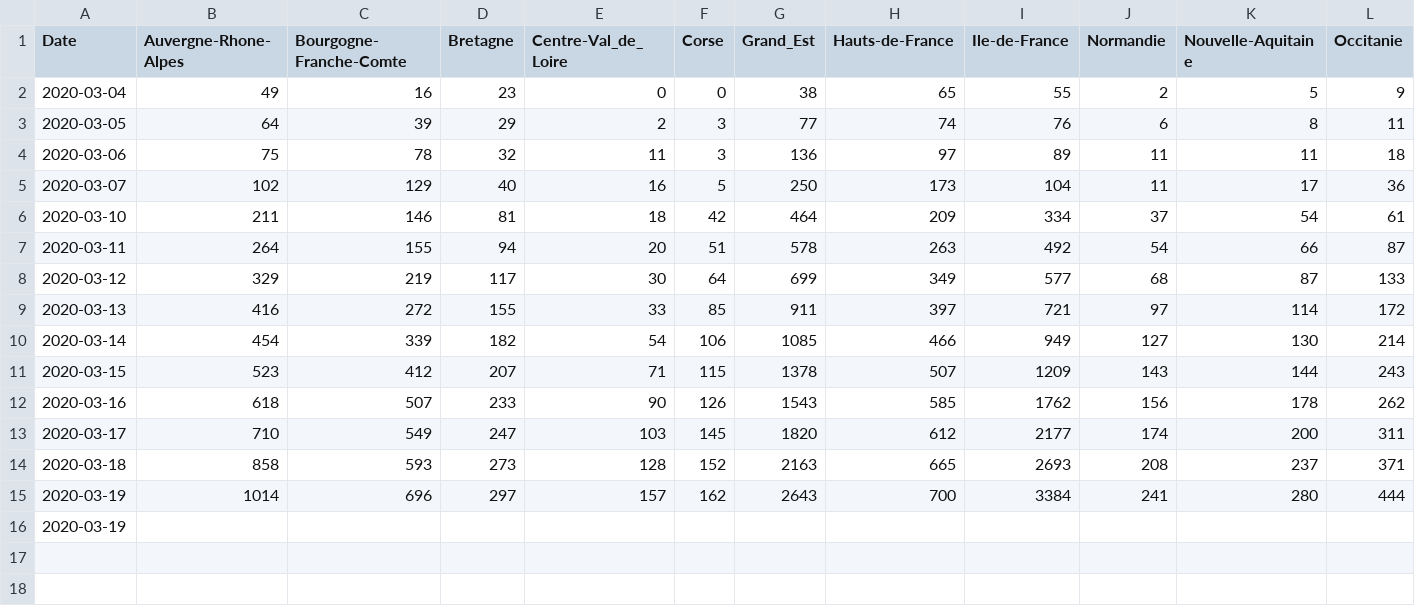
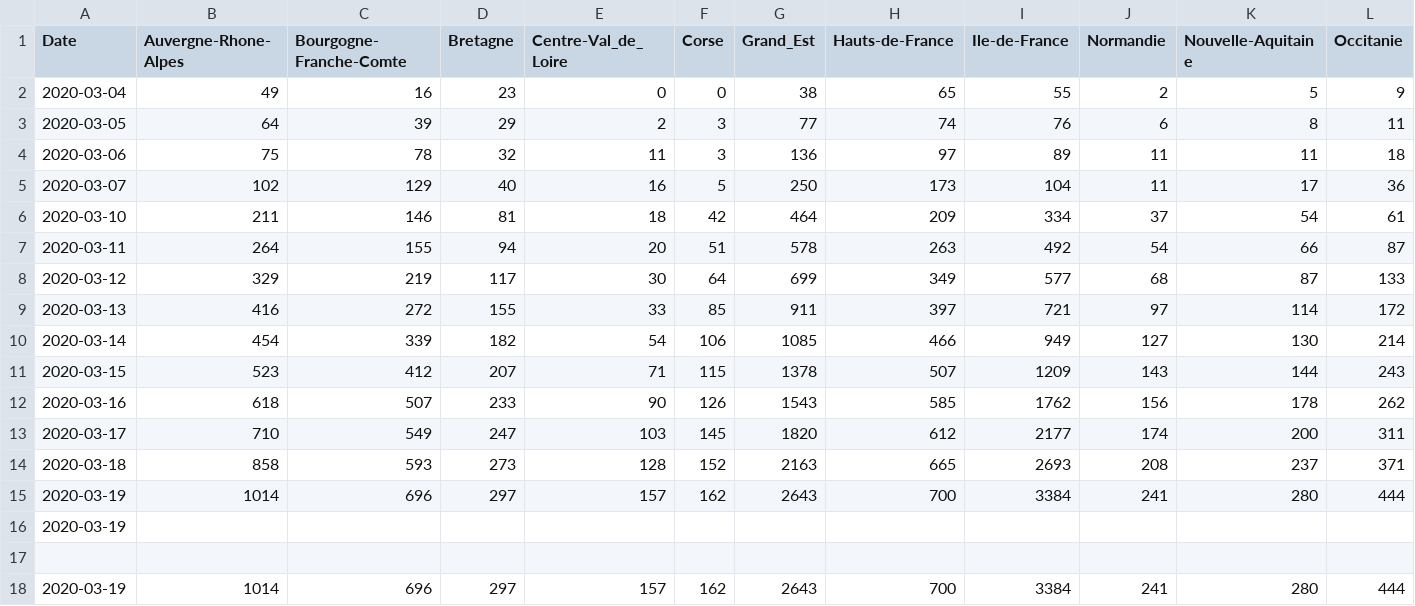
Before and after one commit to bacherecom/lecovid19.fr, a CSV file: distributionByRegion.csv, drawn as a sheet; only a part is shown; rows hold the shown columns only; the diff names each change by its address in the sheet, - before the commit and + after, or states it on an @@ line.

Commit message:
distributionByRegion.csv par France.sh

```diff
--- a/distributionByRegion.csv
+++ b/distributionByRegion.csv
+row 17: (empty)
+row 18: 2020-03-19 | 1014 | 696 | 297 | 157 | 162 | 2643 | 700 | 3384 | 241 | 280 | 444
```
